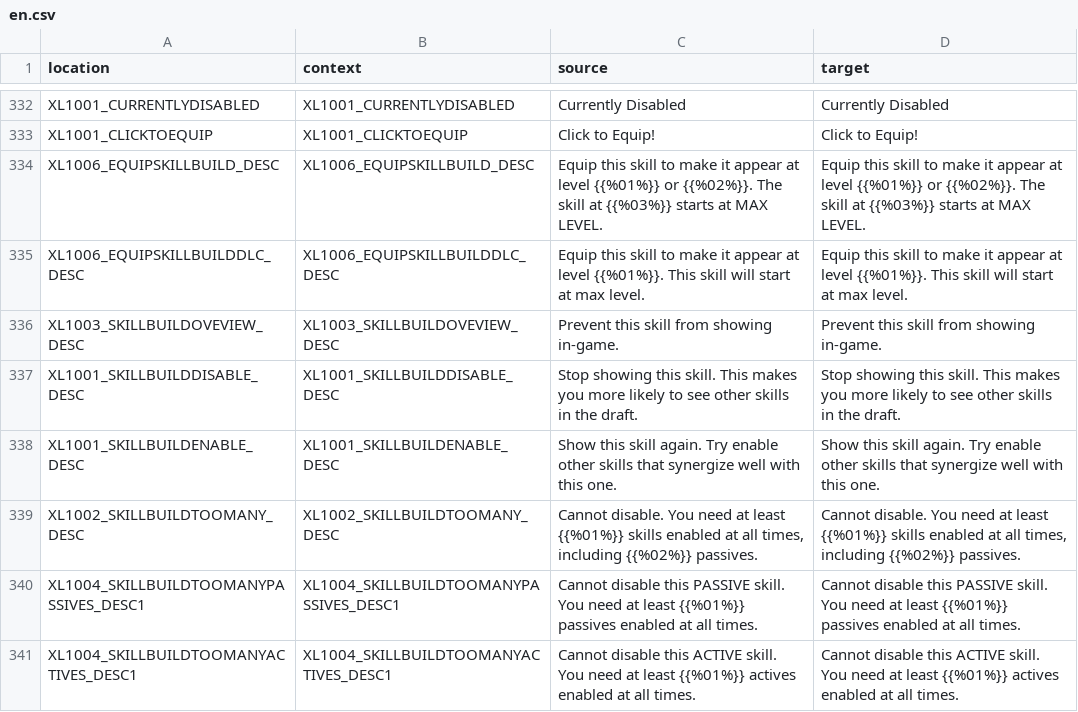
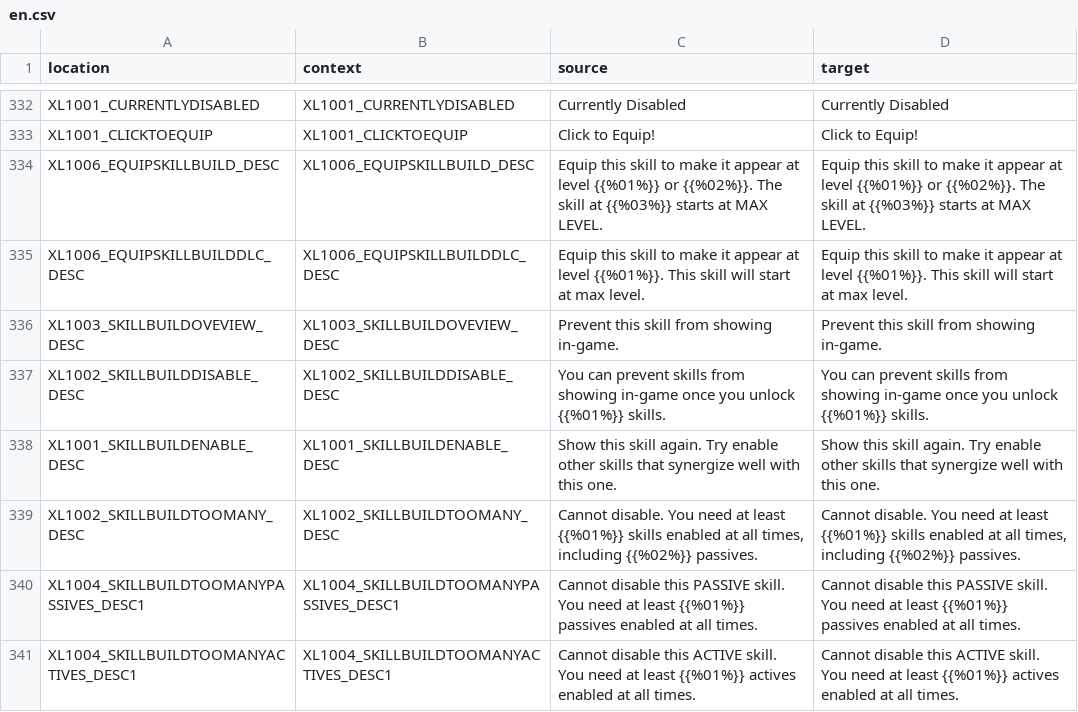
Before and after one commit to bencelot/GeneshiftTranslations, a CSV file: en.csv, drawn as a sheet; only a part is shown, gaps mark what is left out; the diff covers the shown part only.

```diff
--- a/en.csv
+++ b/en.csv
@@ -336,3 +336,3 @@
 "XL1003_SKILLBUILDOVEVIEW_DESC","XL1003_SKILLBUILDOVEVIEW_DESC","Prevent this skill from showing in-game.","Prevent this skill from showing in-game."
-"XL1001_SKILLBUILDDISABLE_DESC","XL1001_SKILLBUILDDISABLE_DESC","Stop showing this skill. This makes you more likely to see other skills in the draft.","Stop showing this skill. This makes you more likely to see other skills in the draft."
+"XL1002_SKILLBUILDDISABLE_DESC","XL1002_SKILLBUILDDISABLE_DESC","You can prevent skills from showing in-game once you unlock {{%01%}} skills.","You can prevent skills from showing in-game once you unlock {{%01%}} skills."
 "XL1001_SKILLBUILDENABLE_DESC","XL1001_SKILLBUILDENABLE_DESC","Show this skill again. Try enable other skills that synergize well with this one.","Show this skill again. Try enable other skills that synergize well with this one."
```
Also changed, not shown: 3 added rows, 3 removed rows and 18 edited cells elsewhere in this file, de.csv, es_AR.csv, 4 other files.
